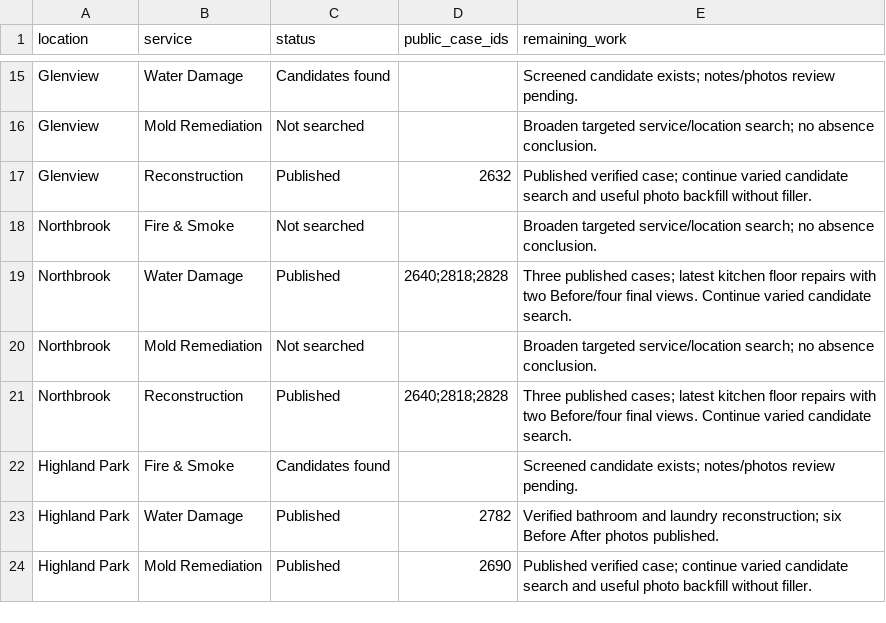
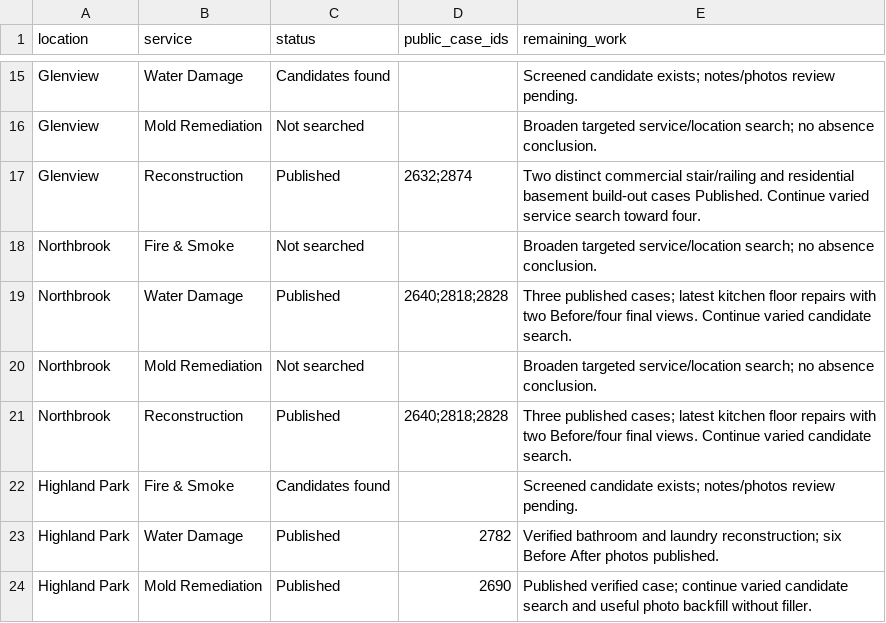
Before and after one commit to vvvetalll/gcpro-website, a CSV file: docs/projects/dash-research-matrix.csv, drawn as a sheet; only a part is shown, gaps mark what is left out.

Commit message:
Document Glenview basement build-out case and automatic membership

```diff
--- a/docs/projects/dash-research-matrix.csv
+++ b/docs/projects/dash-research-matrix.csv
@@ -16,3 +16,3 @@ Glenview,Water Damage,Candidates found,,Screened candidate exists; notes/photos
 Glenview,Mold Remediation,Not searched,,Broaden targeted service/location search; no absence conclusion.
-Glenview,Reconstruction,Published,2632,Published verified case; continue varied candidate search and useful photo backfill without filler.
+Glenview,Reconstruction,Published,2632;2874,Two distinct commercial stair/railing and residential basement build-out cases Published. Continue varied service search toward four.
 Northbrook,Fire & Smoke,Not searched,,Broaden targeted service/location search; no absence conclusion.
```
Also changed, not shown: 4 other files.
